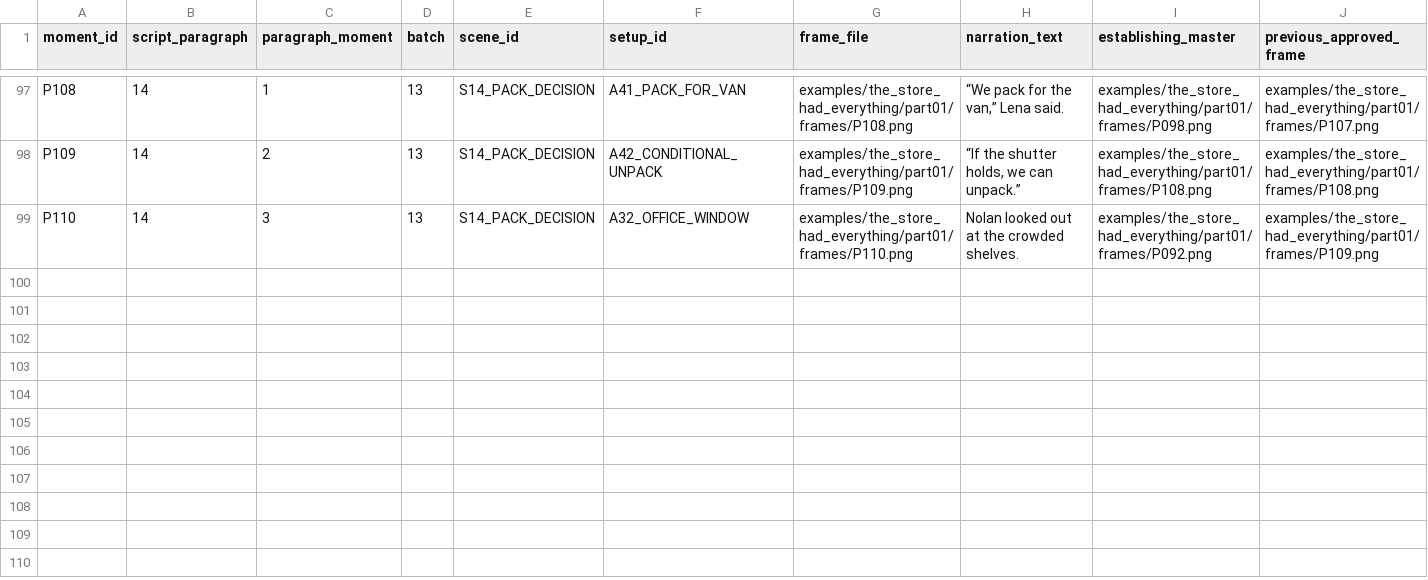
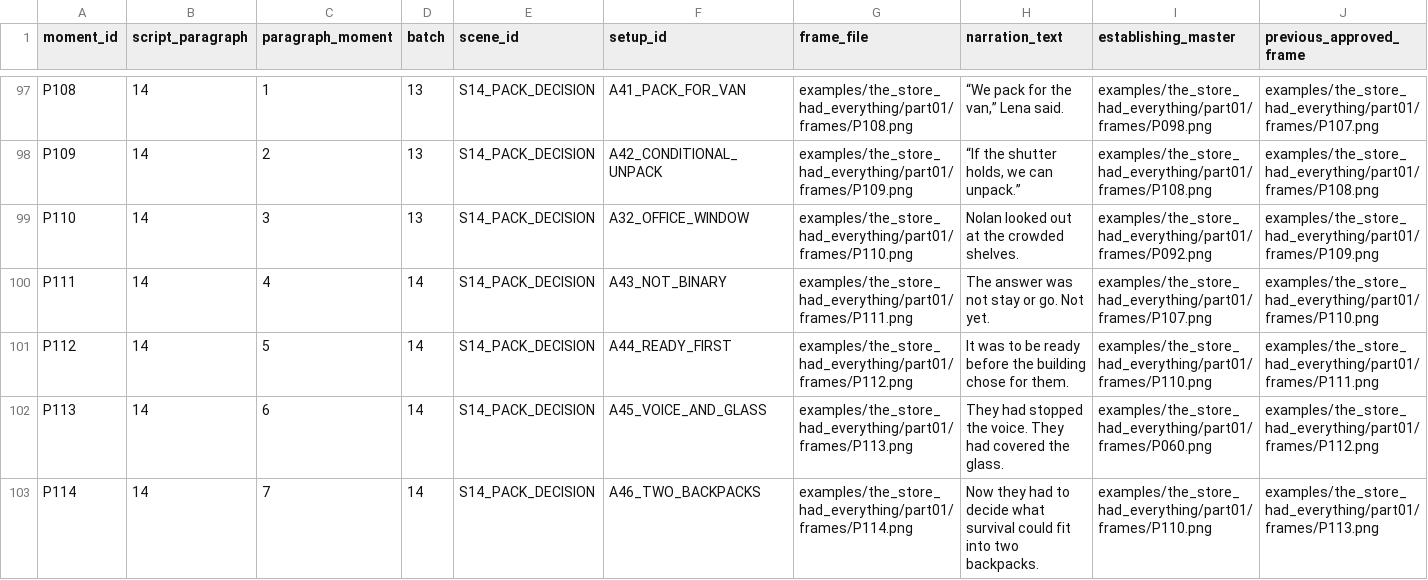
Before and after one commit to AsuraXP/Survival, a CSV file: examples/the_store_had_everything/part01/visuals.csv, drawn as a sheet; only a part is shown, gaps mark what is left out; rows hold the shown columns only; the diff names each change by its address in the sheet, - before the commit and + after, or states it on an @@ line.

Commit message:
Complete Part 1 frames and final Kaggle delivery
Co-authored-by: arena-agent <297053741+arena-agent@users.noreply.github.com>

```diff
--- a/examples/the_store_had_everything/part01/visuals.csv
+++ b/examples/the_store_had_everything/part01/visuals.csv
+row 100: P111 | 14 | 4 | 14 | S14_PACK_DECISION | A43_NOT_BINARY | examples/the_store_had_everything/part01/frames/P111.png | The answer was not stay or go. Not yet. | examples/the_store_had_everything/part01/frames/P107.png | examples/the_store_had_everything/part01/frames/P110.png
+row 101: P112 | 14 | 5 | 14 | S14_PACK_DECISION | A44_READY_FIRST | examples/the_store_had_everything/part01/frames/P112.png | It was to be ready before the building chose for them. | examples/the_store_had_everything/part01/frames/P110.png | examples/the_store_had_everything/part01/frames/P111.png
+row 102: P113 | 14 | 6 | 14 | S14_PACK_DECISION | A45_VOICE_AND_GLASS | examples/the_store_had_everything/part01/frames/P113.png | They had stopped the voice. They had covered the glass. | examples/the_store_had_everything/part01/frames/P060.png | examples/the_store_had_everything/part01/frames/P112.png
+row 103: P114 | 14 | 7 | 14 | S14_PACK_DECISION | A46_TWO_BACKPACKS | examples/the_store_had_everything/part01/frames/P114.png | Now they had to decide what survival could fit into two backpacks. | examples/the_store_had_everything/part01/frames/P110.png | examples/the_store_had_everything/part01/frames/P113.png
```
Also changed, not shown: 14 other files.
